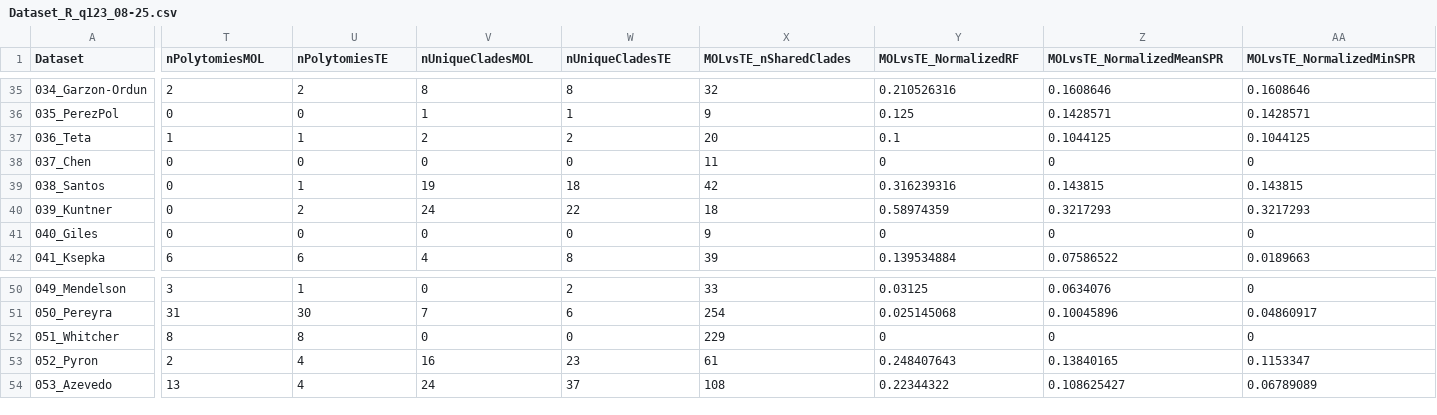
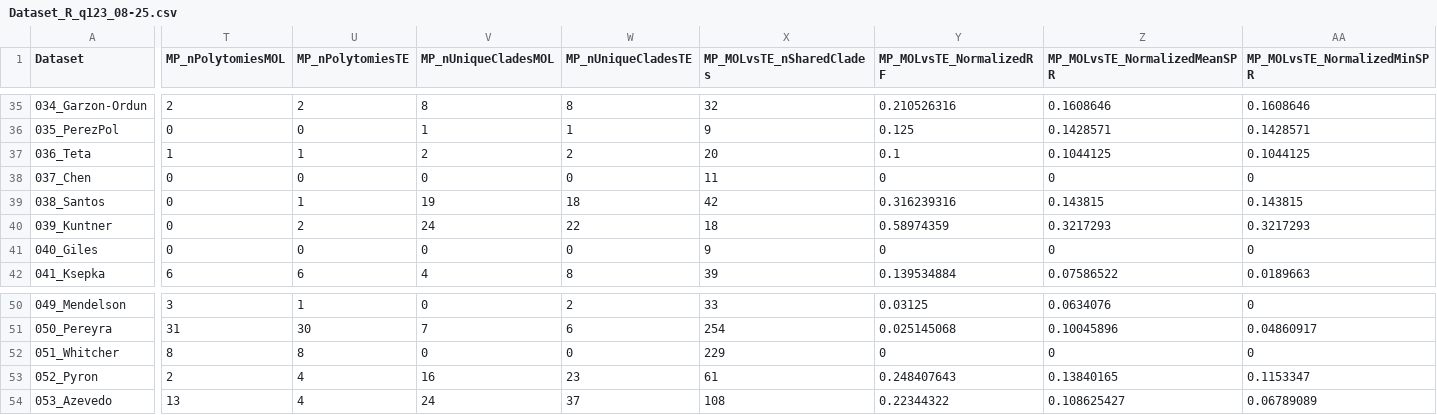
Before and after one commit to dnakamuraz/MOLvsTE, a CSV file: Dataset_R_q123_08-25.csv, drawn as a sheet; only a part is shown, gaps mark what is left out; the diff covers the shown part only; the diff names each change by its address in the sheet, - before the commit and + after, or states it on an @@ line.

```diff
--- a/Dataset_R_q123_08-25.csv
+++ b/Dataset_R_q123_08-25.csv
-T1: nPolytomiesMOL
+T1: MP_nPolytomiesMOL
-U1: nPolytomiesTE
+U1: MP_nPolytomiesTE
-V1: nUniqueCladesMOL
+V1: MP_nUniqueCladesMOL
-W1: nUniqueCladesTE
+W1: MP_nUniqueCladesTE
-X1: MOLvsTE_nSharedClades
+X1: MP_MOLvsTE_nSharedClades
-Y1: MOLvsTE_NormalizedRF
+Y1: MP_MOLvsTE_NormalizedRF
-Z1: MOLvsTE_NormalizedMeanSPR
+Z1: MP_MOLvsTE_NormalizedMeanSPR
-AA1: MOLvsTE_NormalizedMinSPR
+AA1: MP_MOLvsTE_NormalizedMinSPR
```
Also changed, not shown: 24 edited cells elsewhere in this file, 13 other files.
